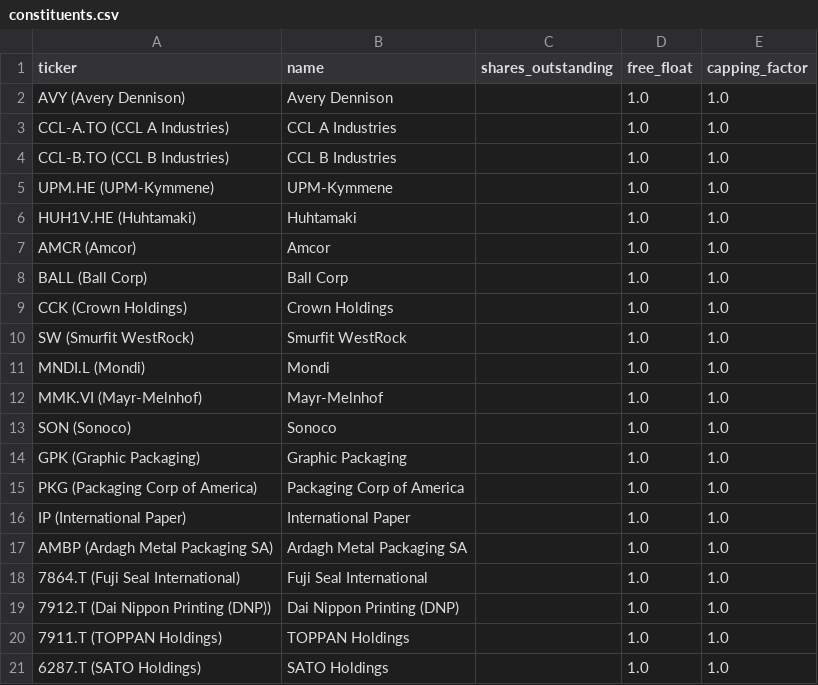
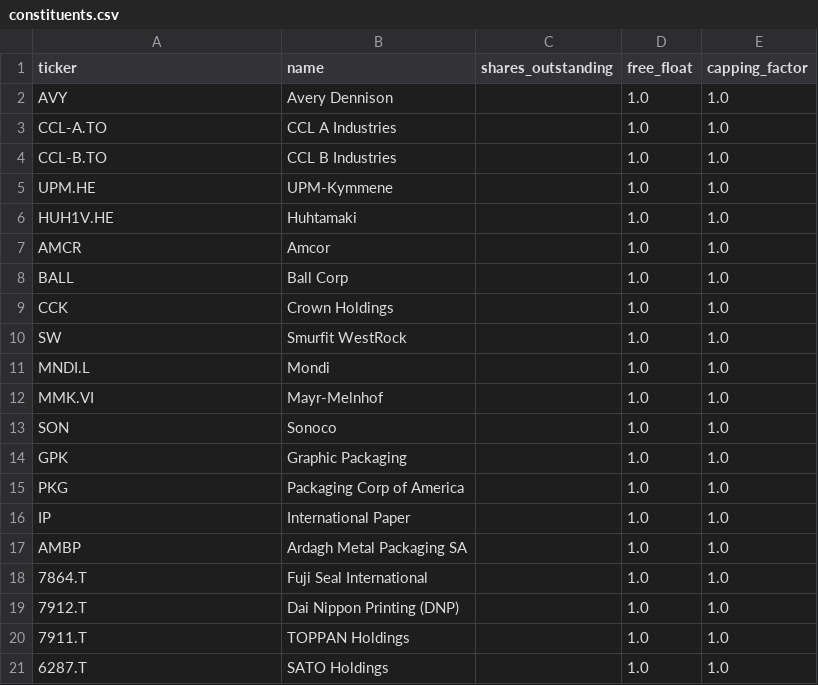
Before and after one commit to Liant-hp/lp-index-app, a CSV file: data/constituents.csv, drawn as a sheet.

```diff
--- a/data/constituents.csv
+++ b/data/constituents.csv
@@ -1,21 +1,21 @@
 ticker,name,shares_outstanding,free_float,capping_factor
-AVY (Avery Dennison),Avery Dennison,,1.0,1.0
-CCL-A.TO (CCL A Industries),CCL A Industries,,1.0,1.0
-CCL-B.TO (CCL B Industries),CCL B Industries,,1.0,1.0
-UPM.HE (UPM-Kymmene),UPM-Kymmene,,1.0,1.0
-HUH1V.HE (Huhtamaki),Huhtamaki,,1.0,1.0
-AMCR (Amcor),Amcor,,1.0,1.0
-BALL (Ball Corp),Ball Corp,,1.0,1.0
-CCK (Crown Holdings),Crown Holdings,,1.0,1.0
-SW (Smurfit WestRock),Smurfit WestRock,,1.0,1.0
-MNDI.L (Mondi),Mondi,,1.0,1.0
-MMK.VI (Mayr-Melnhof),Mayr-Melnhof,,1.0,1.0
-SON (Sonoco),Sonoco,,1.0,1.0
-GPK (Graphic Packaging),Graphic Packaging,,1.0,1.0
-PKG (Packaging Corp of America),Packaging Corp of America,,1.0,1.0
-IP (International Paper),International Paper,,1.0,1.0
-AMBP (Ardagh Metal Packaging SA),Ardagh Metal Packaging SA,,1.0,1.0
-7864.T (Fuji Seal International),Fuji Seal International,,1.0,1.0
-7912.T (Dai Nippon Printing (DNP)),Dai Nippon Printing (DNP),,1.0,1.0
-7911.T (TOPPAN Holdings),TOPPAN Holdings,,1.0,1.0
-6287.T (SATO Holdings),SATO Holdings,,1.0,1.0
+AVY,Avery Dennison,,1.0,1.0
+CCL-A.TO,CCL A Industries,,1.0,1.0
+CCL-B.TO,CCL B Industries,,1.0,1.0
+UPM.HE,UPM-Kymmene,,1.0,1.0
+HUH1V.HE,Huhtamaki,,1.0,1.0
+AMCR,Amcor,,1.0,1.0
+BALL,Ball Corp,,1.0,1.0
+CCK,Crown Holdings,,1.0,1.0
+SW,Smurfit WestRock,,1.0,1.0
+MNDI.L,Mondi,,1.0,1.0
+MMK.VI,Mayr-Melnhof,,1.0,1.0
+SON,Sonoco,,1.0,1.0
+GPK,Graphic Packaging,,1.0,1.0
+PKG,Packaging Corp of America,,1.0,1.0
+IP,International Paper,,1.0,1.0
+AMBP,Ardagh Metal Packaging SA,,1.0,1.0
+7864.T,Fuji Seal International,,1.0,1.0
+7912.T,Dai Nippon Printing (DNP),,1.0,1.0
+7911.T,TOPPAN Holdings,,1.0,1.0
+6287.T,SATO Holdings,,1.0,1.0
```
Also changed, not shown: 1 other file.
